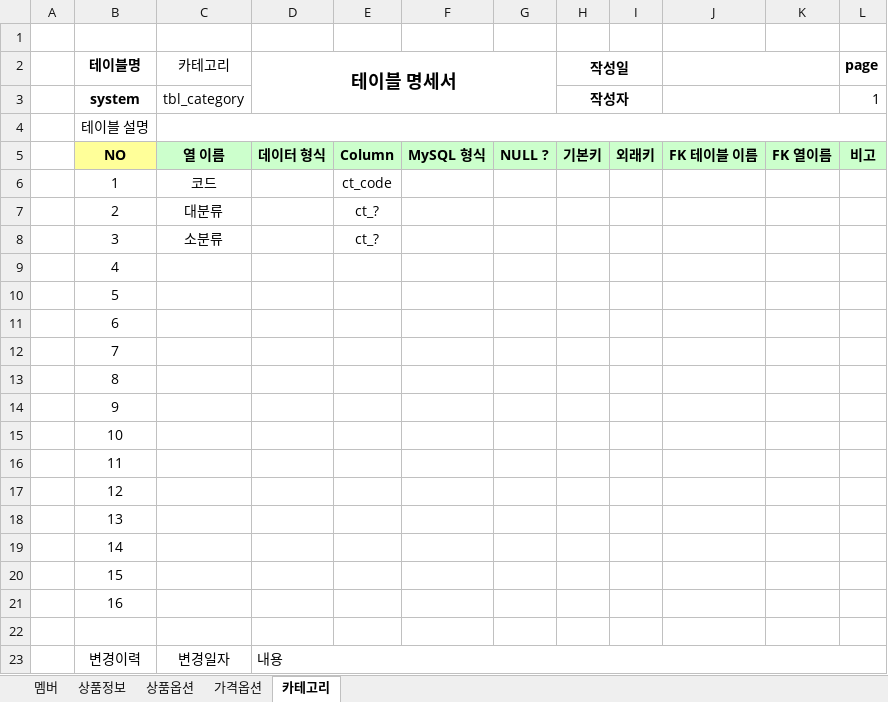
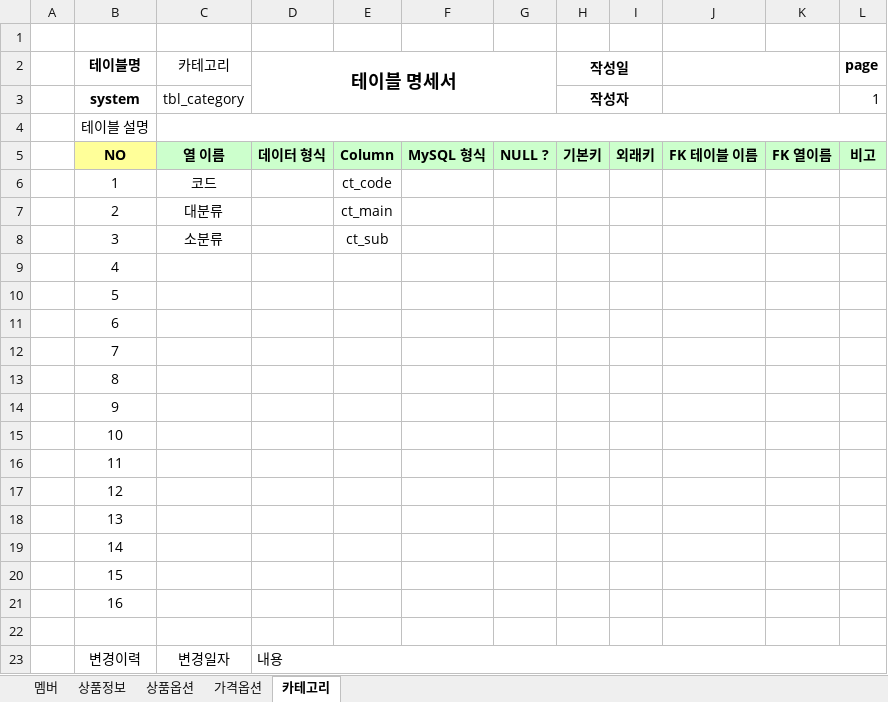
Before and after one commit to Team-NanaScript/TeamProject_Malang, an Excel workbook: DB/말랑_테이블명세.xlsx, sheet 카테고리, drawn as a sheet; values as stored, in another font and other column widths than the file's, no borders; the diff names each change by its address in the sheet, - before the commit and + after, or states it on an @@ line.

```diff
--- a/DB/말랑_테이블명세.xlsx (sheet 카테고리)
+++ b/DB/말랑_테이블명세.xlsx (sheet 카테고리)
-E7: ct_?
+E7: ct_main
-E8: ct_?
+E8: ct_sub
```
Also changed, not shown: sheet 상품정보.
